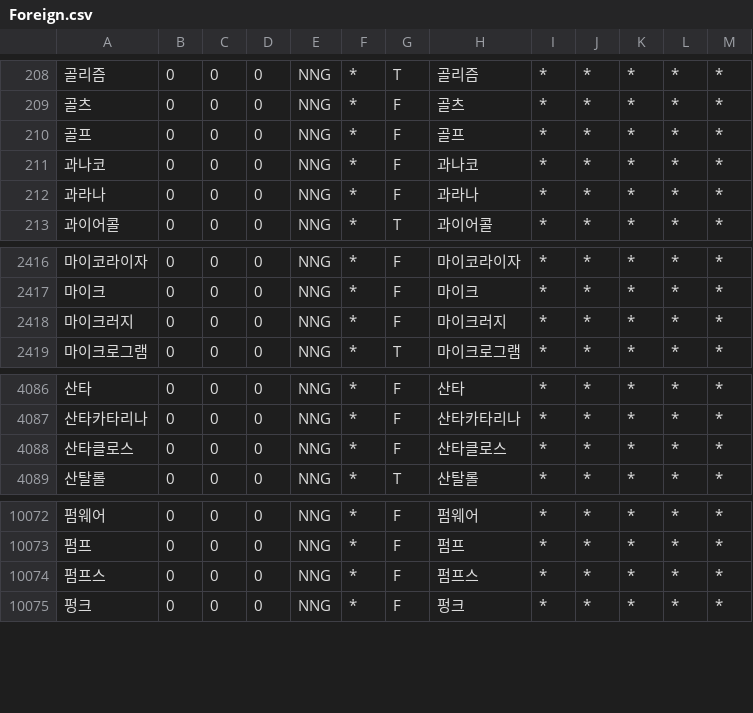
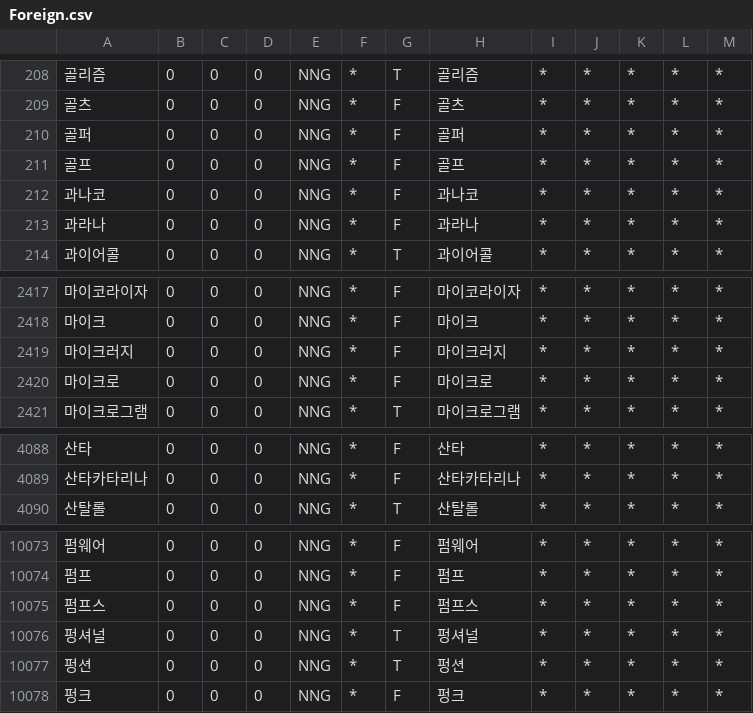
Before and after one commit to deepsearch-hq/mecab-ko-dic, a CSV file: seed/Foreign.csv, drawn as a sheet; only a part is shown, gaps mark what is left out; removed rows and columns are numbered as before the commit, all else as after; the diff names each change by its address in the sheet, - before the commit and + after, or states it on an @@ line.

Commit message:
* 수정: 외래어 추가

```diff
--- a/seed/Foreign.csv
+++ b/seed/Foreign.csv
+row 210: 골퍼 | 0 | 0 | 0 | NNG | * | F | 골퍼 | * | * | * | * | *
+row 2420: 마이크로 | 0 | 0 | 0 | NNG | * | F | 마이크로 | * | * | * | * | *
-row 4088: 산타클로스 | 0 | 0 | 0 | NNG | * | F | 산타클로스 | * | * | * | * | *
+row 10076: 펑셔널 | 0 | 0 | 0 | NNG | * | T | 펑셔널 | * | * | * | * | *
+row 10077: 펑션 | 0 | 0 | 0 | NNG | * | T | 펑션 | * | * | * | * | *
```
